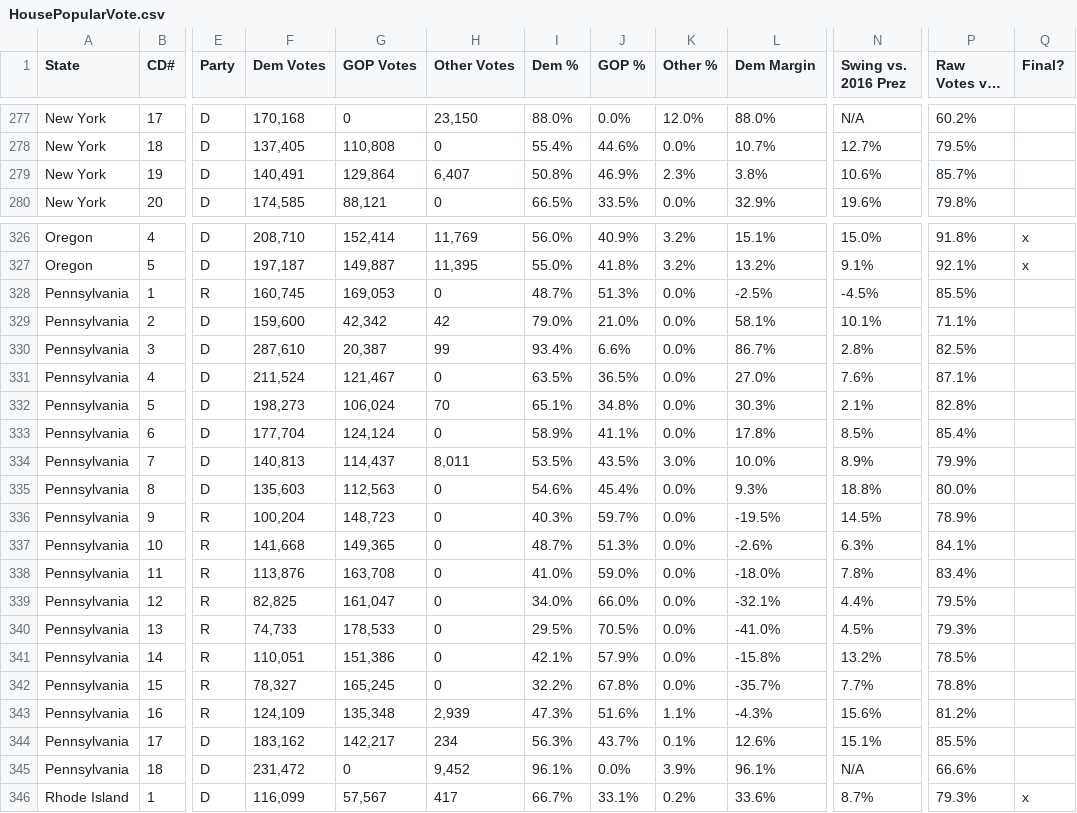
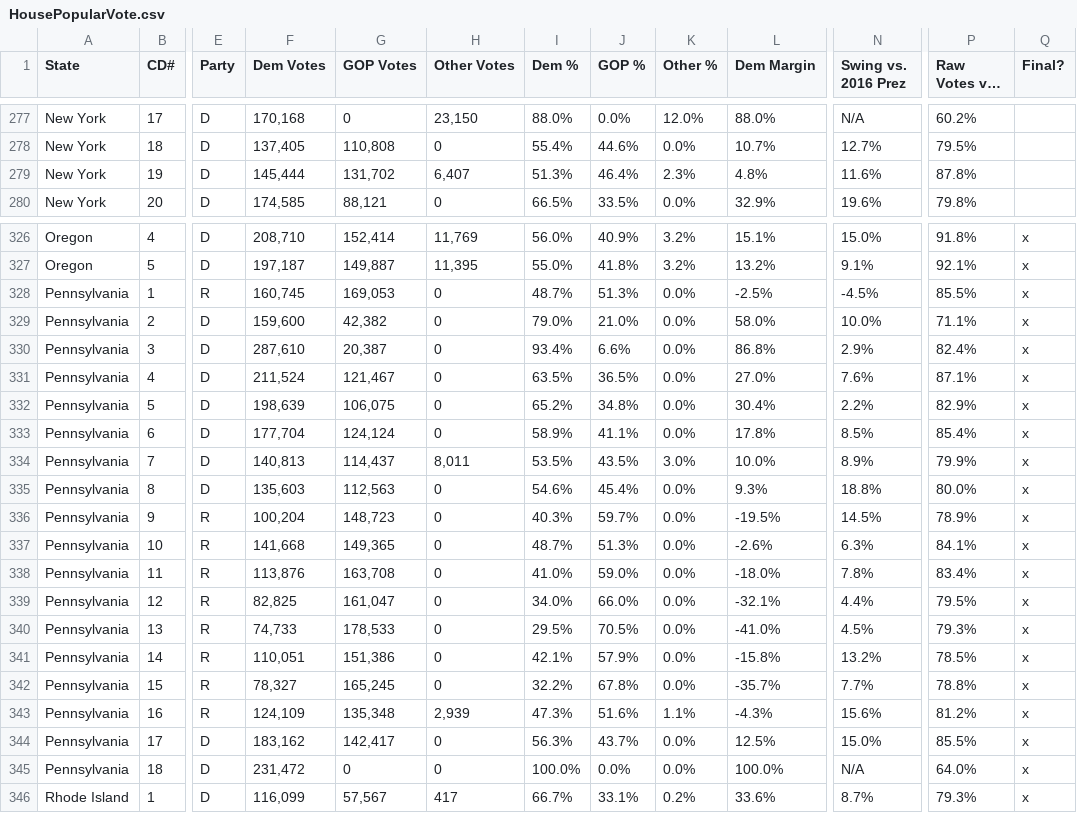
Before and after one commit to NathanLazarus/GerrymanderingCDFs, a CSV file: Data/HousePopularVote.csv, drawn as a sheet; only a part is shown, gaps mark what is left out; long unchanged cells end in …; the diff covers the shown part only; the diff names each change by its address in the sheet, - before the commit and + after, or states it on an @@ line.

```diff
--- a/Data/HousePopularVote.csv
+++ b/Data/HousePopularVote.csv
-F279 (Dem Votes): 140,491
+F279 (Dem Votes): 145,444
-G279 (GOP Votes): 129,864
+G279 (GOP Votes): 131,702
-I279 (Dem %): 50.8%
+I279 (Dem %): 51.3%
-J279 (GOP %): 46.9%
+J279 (GOP %): 46.4%
-L279 (Dem Margin): 3.8%
+L279 (Dem Margin): 4.8%
-N279 (Swing vs. 2016 Prez): 10.6%
+N279 (Swing vs. 2016 Prez): 11.6%
-P279 (Raw Votes vs. 2016): 85.7%
+P279 (Raw Votes vs. 2016): 87.8%
-Q328:Q345 (Final?): (empty)
+Q328:Q345 (Final?): x
-G329 (GOP Votes): 42,342
+G329 (GOP Votes): 42,382
-H329 (Other Votes): 42
+H329 (Other Votes): 0
-L329 (Dem Margin): 58.1%
+L329 (Dem Margin): 58.0%
-N329 (Swing vs. 2016 Prez): 10.1%
+N329 (Swing vs. 2016 Prez): 10.0%
-H330 (Other Votes): 99
+H330 (Other Votes): 0
-L330 (Dem Margin): 86.7%
+L330 (Dem Margin): 86.8%
-N330 (Swing vs. 2016 Prez): 2.8%
+N330 (Swing vs. 2016 Prez): 2.9%
-P330 (Raw Votes vs. 2016): 82.5%
+P330 (Raw Votes vs. 2016): 82.4%
-F332 (Dem Votes): 198,273
+F332 (Dem Votes): 198,639
-G332 (GOP Votes): 106,024
+G332 (GOP Votes): 106,075
-H332 (Other Votes): 70
+H332 (Other Votes): 0
-I332 (Dem %): 65.1%
+I332 (Dem %): 65.2%
-L332 (Dem Margin): 30.3%
+L332 (Dem Margin): 30.4%
-N332 (Swing vs. 2016 Prez): 2.1%
+N332 (Swing vs. 2016 Prez): 2.2%
-P332 (Raw Votes vs. 2016): 82.8%
+P332 (Raw Votes vs. 2016): 82.9%
-G344 (GOP Votes): 142,217
+G344 (GOP Votes): 142,417
-H344 (Other Votes): 234
+H344 (Other Votes): 0
-K344 (Other %): 0.1%
+K344 (Other %): 0.0%
-L344 (Dem Margin): 12.6%
+L344 (Dem Margin): 12.5%
-N344 (Swing vs. 2016 Prez): 15.1%
+N344 (Swing vs. 2016 Prez): 15.0%
-H345 (Other Votes): 9,452
+H345 (Other Votes): 0
-I345 (Dem %): 96.1%
+I345 (Dem %): 100.0%
-K345 (Other %): 3.9%
+K345 (Other %): 0.0%
-L345 (Dem Margin): 96.1%
+L345 (Dem Margin): 100.0%
-P345 (Raw Votes vs. 2016): 66.6%
+P345 (Raw Votes vs. 2016): 64.0%
```
Also changed, not shown: 78 edited cells elsewhere in this file, Graphs/compactlines.csv, Graphs/croppedlines.csv, 20 other files.
